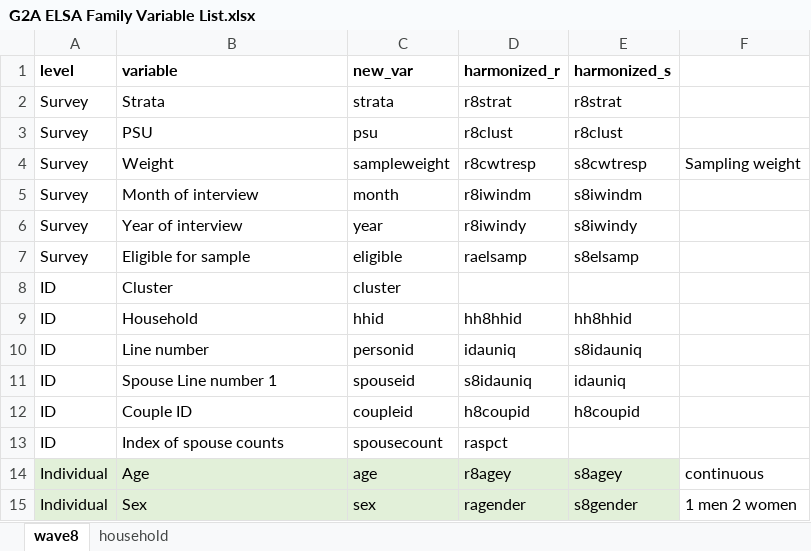
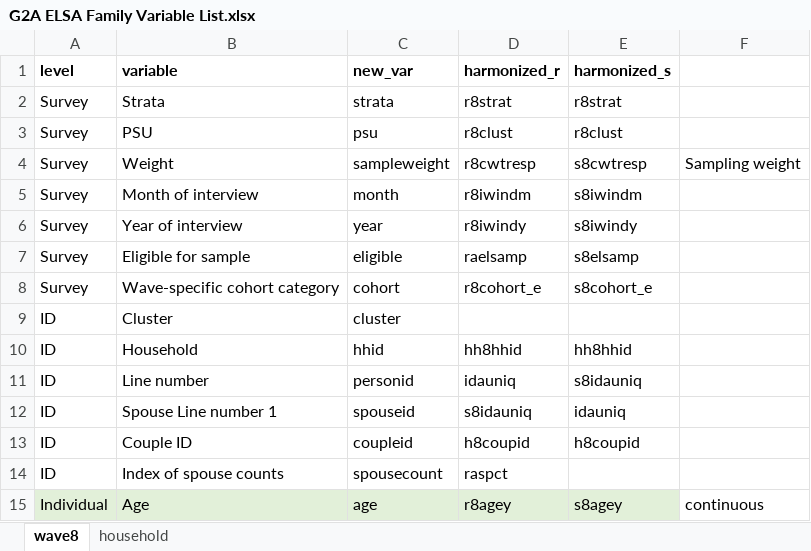
Before and after one commit to jvargh7/g2aging_family, an Excel workbook: elsa/G2A ELSA Family Variable List.xlsx, sheet wave8, drawn as a sheet; only a part is shown; the shorter side is filled out with more unchanged rows; values as stored, in another font and other column widths than the file's, no borders; conditional formats not drawn; the diff names each change by its address in the sheet, - before the commit and + after, or states it on an @@ line.

Commit message:
Added summary table for ELSA with spouse-specific sample weights

```diff
--- a/elsa/G2A ELSA Family Variable List.xlsx (sheet wave8)
+++ b/elsa/G2A ELSA Family Variable List.xlsx (sheet wave8)
+row 8: Survey | Wave-specific cohort category | cohort | r8cohort_e | s8cohort_e
```
Also changed, not shown: lasi/G2A LASI Family Variable List.xlsx, 4 other files.
